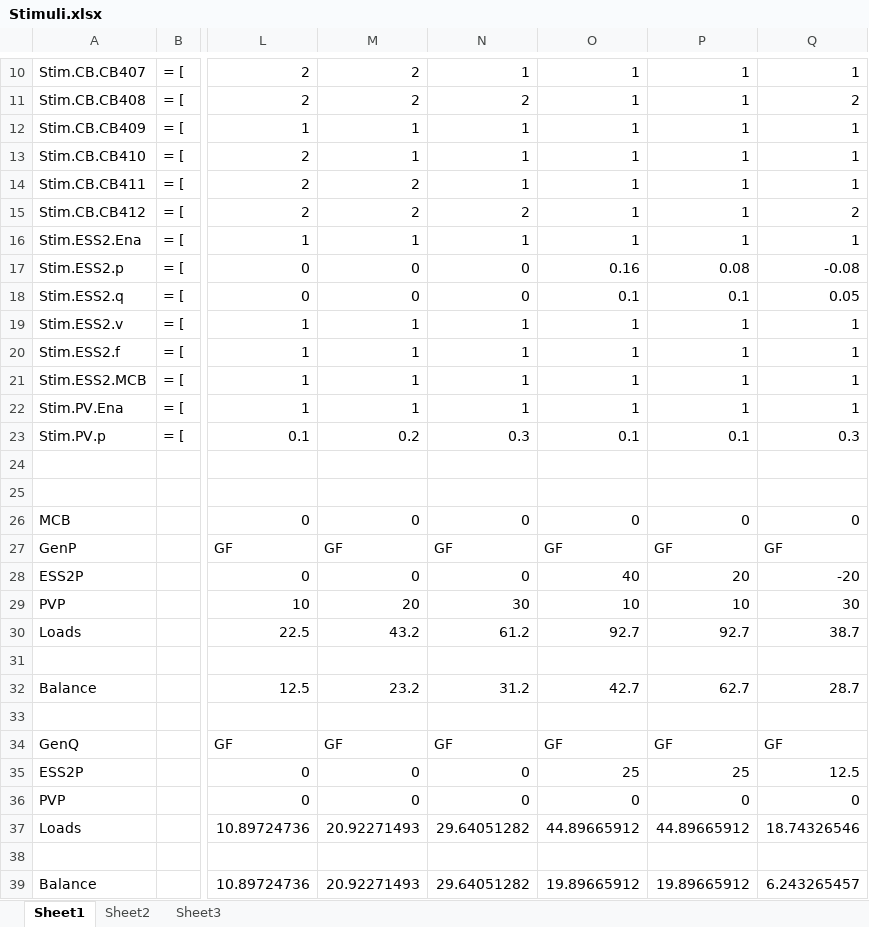
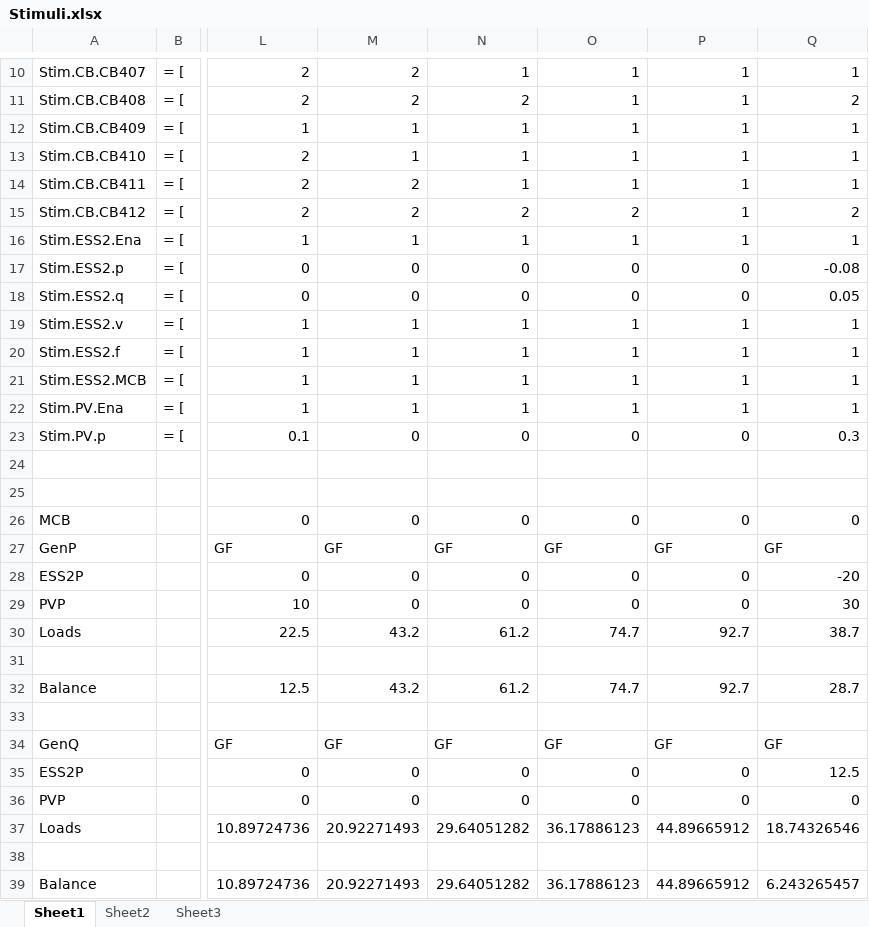
Before and after one commit to PowerSystemsHIL/EPHCC, an Excel workbook: DistributionSystems/SimulinkOpal/Banshee/Stimuli.xlsx, sheet Sheet1, drawn as a sheet; only a part is shown, gaps mark what is left out; values as stored, in another font and other column widths than the file's, no borders; conditional formats not drawn; the diff covers the shown part only; the diff names each change by its address in the sheet, - before the commit and + after, or states it on an @@ line.

```diff
--- a/DistributionSystems/SimulinkOpal/Banshee/Stimuli.xlsx (sheet Sheet1)
+++ b/DistributionSystems/SimulinkOpal/Banshee/Stimuli.xlsx (sheet Sheet1)
-O15: 1
+O15: 2
-O17: 0.16
+O17: 0
-P17: 0.08
+P17: 0
-O18: 0.1
+O18: 0
-P18: 0.1
+P18: 0
-M23: 0.2
+M23: 0
-N23: 0.3
+N23: 0
-O23: 0.1
+O23: 0
-P23: 0.1
+P23: 0
-O28: 40
+O28: 0
-P28: 20
+P28: 0
-M29: 20
+M29: 0
-N29: 30
+N29: 0
-O29: 10
+O29: 0
-P29: 10
+P29: 0
-O30: 92.7
+O30: 74.7
-M32: 23.2
+M32: 43.2
-N32: 31.2
+N32: 61.2
-O32: 42.7
+O32: 74.7
-P32: 62.7
+P32: 92.7
-O35: 25
+O35: 0
-P35: 25
+P35: 0
-O37: 44.89665912
+O37: 36.17886123
-O39: 19.89665912
+O39: 36.17886123
-P39: 19.89665912
+P39: 44.89665912
```
Also changed, not shown: 1 added row and 1 removed row elsewhere in this sheet, 2 other files.
